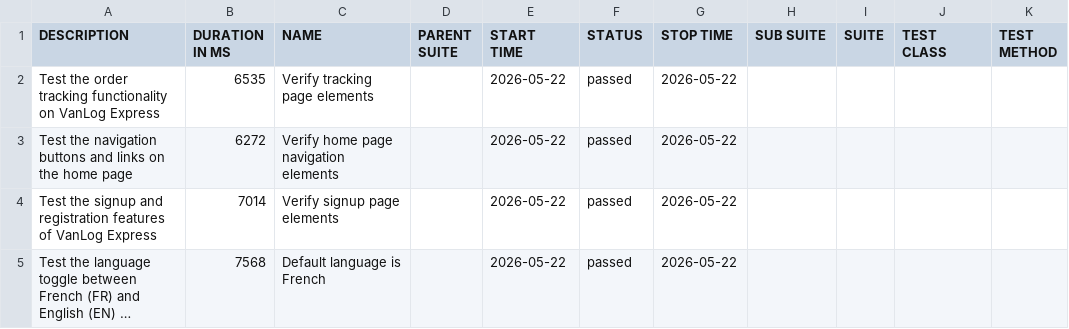
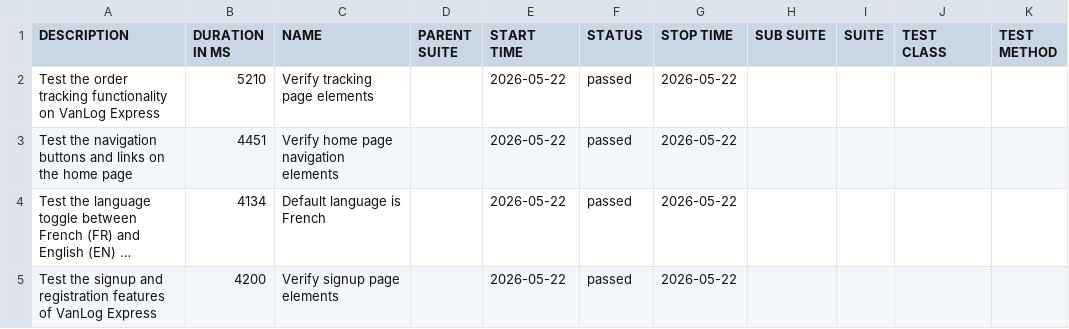
Before and after one commit to Raef211/Automation-vanlog-express, a CSV file: release/data/suites.csv, drawn as a sheet; long unchanged cells end in …; removed rows and columns are numbered as before the commit, all else as after; the diff names each change by its address in the sheet, - before the commit and + after, or states it on an @@ line.

```diff
--- a/release/data/suites.csv
+++ b/release/data/suites.csv
-B2 (DURATION IN MS): 6535
+B2 (DURATION IN MS): 5210
-B3 (DURATION IN MS): 6272
+B3 (DURATION IN MS): 4451
-row 4: Test the signup and registration features of VanLog Express | 7014 | Verify signup page elements |  | 2026-05-22 | passed | 2026-05-22
-B4 (DURATION IN MS): 7568
+B4 (DURATION IN MS): 4134
+row 5: Test the signup and registration features of VanLog Express | 4200 | Verify signup page elements |  | 2026-05-22 | passed | 2026-05-22
```
Also changed, not shown: release/data/behaviors.csv, 19 other files.
